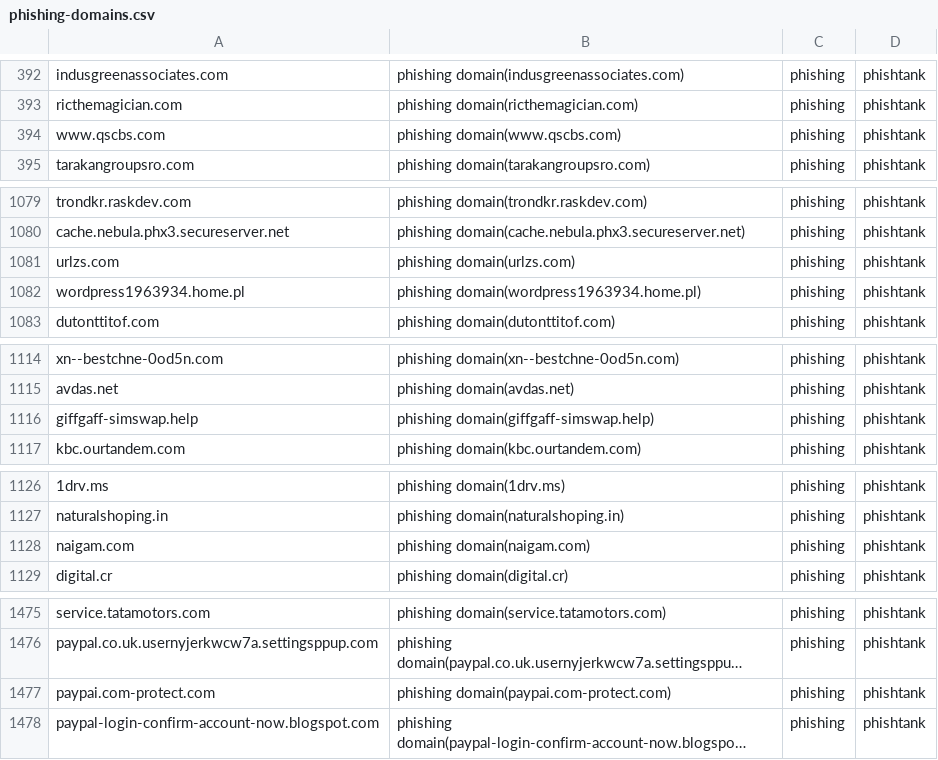
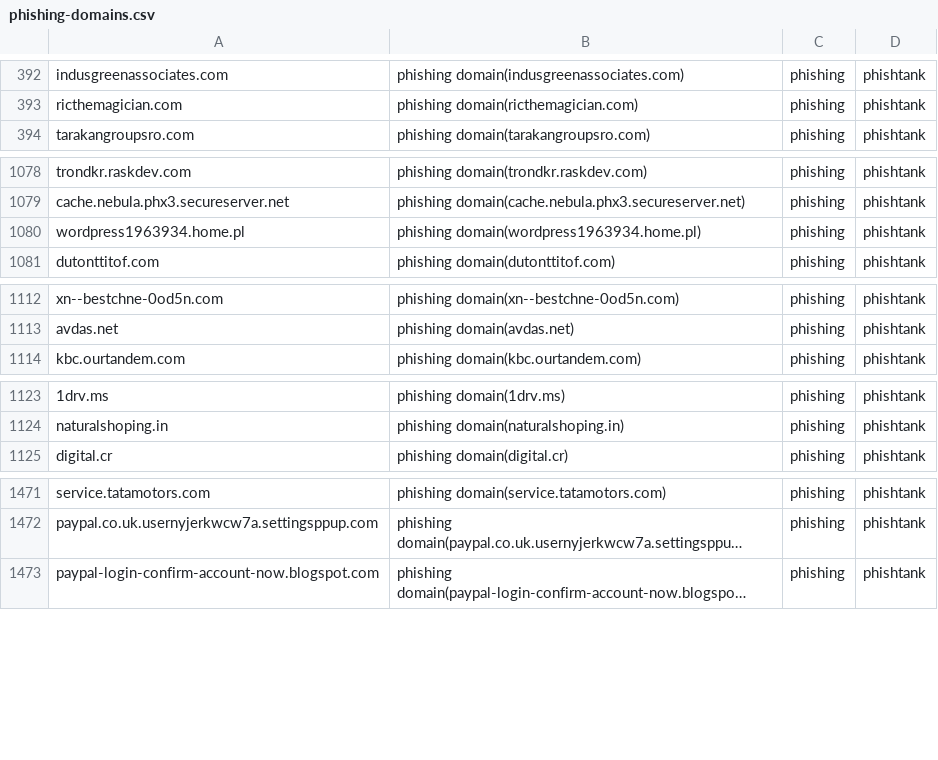
Before and after one commit to sinjukukawataro/20180511, a CSV file: phishing-domains.csv, drawn as a sheet; only a part is shown, gaps mark what is left out; long unchanged cells end in …; removed rows and columns are numbered as before the commit, all else as after; the diff covers the shown part only; the diff names each change by its address in the sheet, - before the commit and + after, or states it on an @@ line.

```diff
--- a/phishing-domains.csv
+++ b/phishing-domains.csv
-row 394: www.qscbs.com | phishing domain(www.qscbs.com) | phishing | phishtank
-row 1081: urlzs.com | phishing domain(urlzs.com) | phishing | phishtank
-row 1116: giffgaff-simswap.help | phishing domain(giffgaff-simswap.help) | phishing | phishtank
-row 1128: naigam.com | phishing domain(naigam.com) | phishing | phishtank
-row 1477: paypai.com-protect.com | phishing domain(paypai.com-protect.com) | phishing | phishtank
```
Also changed, not shown: 4 added rows, 11 removed rows and 4 moved rows elsewhere in this file.
